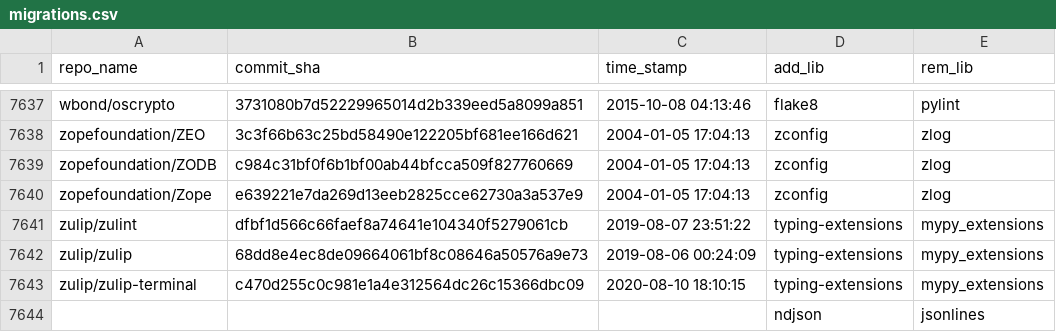
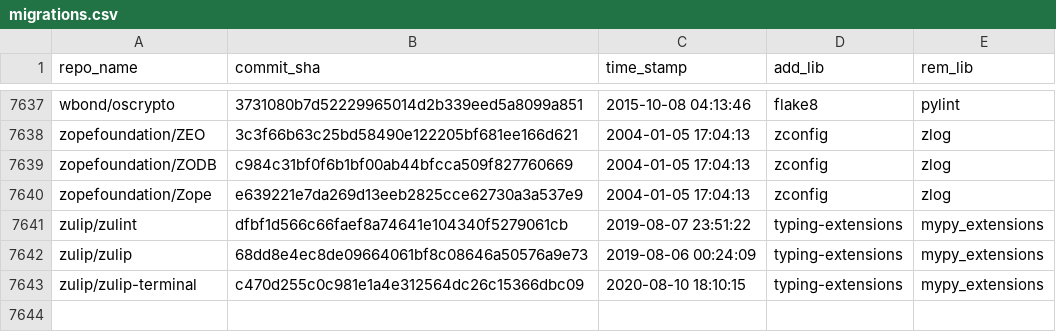
Before and after one commit to osslab-pku/SILENCE, a CSV file: knowledge_base/migrations.csv, drawn as a sheet; only a part is shown, gaps mark what is left out; the diff names each change by its address in the sheet, - before the commit and + after, or states it on an @@ line.

```diff
--- a/knowledge_base/migrations.csv
+++ b/knowledge_base/migrations.csv
-row 7644:  |  |  | ndjson | jsonlines
```
Also changed, not shown: knowledge_base/migration_weight.csv, 23 other files.
